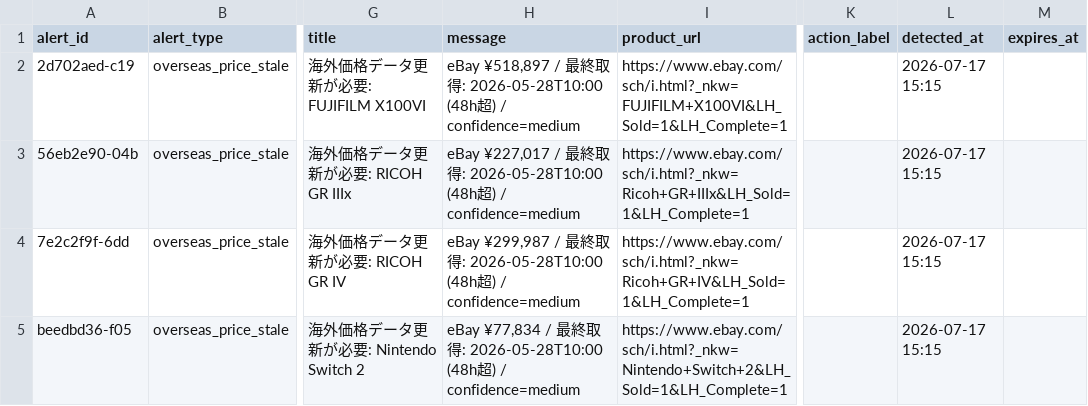
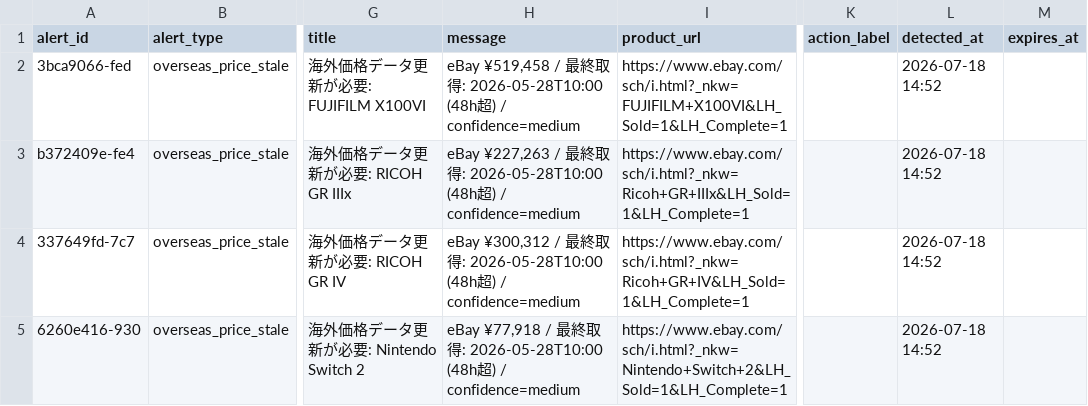
Before and after one commit to estkey0001/premium-monitor, a CSV file: data/alerts.csv, drawn as a sheet; only a part is shown, gaps mark what is left out; the diff names each change by its address in the sheet, - before the commit and + after, or states it on an @@ line.

```diff
--- a/data/alerts.csv
+++ b/data/alerts.csv
-A2 (alert_id): 2d702aed-c19
+A2 (alert_id): 3bca9066-fed
-H2 (message): eBay ¥518,897 / 最…
+H2 (message): eBay ¥519,458 / 最…
-L2:L5 (detected_at): 2026-07-17 15:15
+L2:L5 (detected_at): 2026-07-18 14:52
-A3 (alert_id): 56eb2e90-04b
+A3 (alert_id): b372409e-fe4
-H3 (message): eBay ¥227,017 / 最…
+H3 (message): eBay ¥227,263 / 最…
-A4 (alert_id): 7e2c2f9f-6dd
+A4 (alert_id): 337649fd-7c7
-H4 (message): eBay ¥299,987 / 最…
+H4 (message): eBay ¥300,312 / 最…
-A5 (alert_id): beedbd36-f05
+A5 (alert_id): 6260e416-930
-H5 (message): eBay ¥77,834 / 最…
+H5 (message): eBay ¥77,918 / 最…
```
Also changed, not shown: data/lottery_events.csv, 38 other files.
